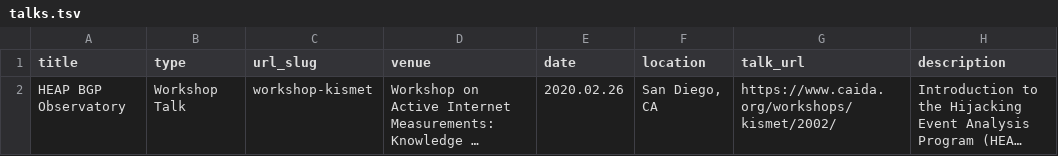
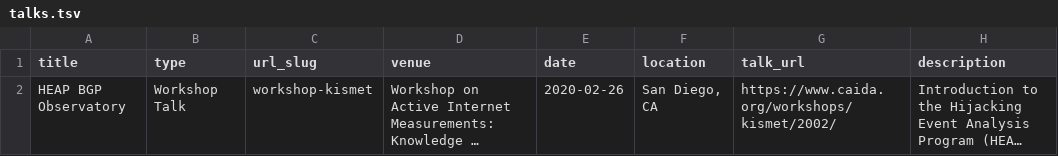
Before and after one commit to zirngibl/zirngibl.github.io, a TSV file: markdown_generator/talks.tsv, drawn as a sheet; long unchanged cells end in …; the diff names each change by its address in the sheet, - before the commit and + after, or states it on an @@ line.

```diff
--- a/markdown_generator/talks.tsv
+++ b/markdown_generator/talks.tsv
-E2 (date): 2020.02.26
+E2 (date): 2020-02-26
```
Also changed, not shown: 17 other files.
